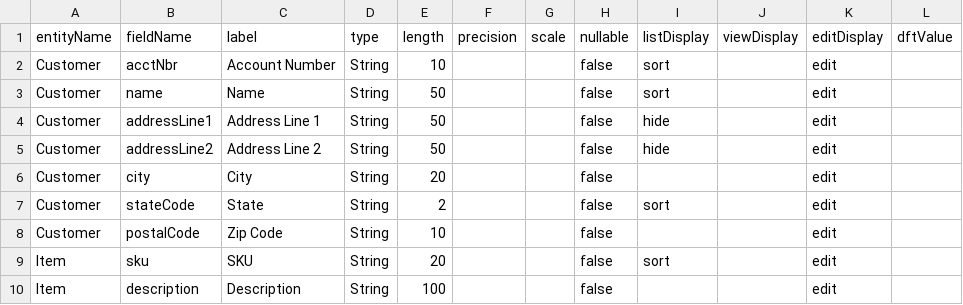
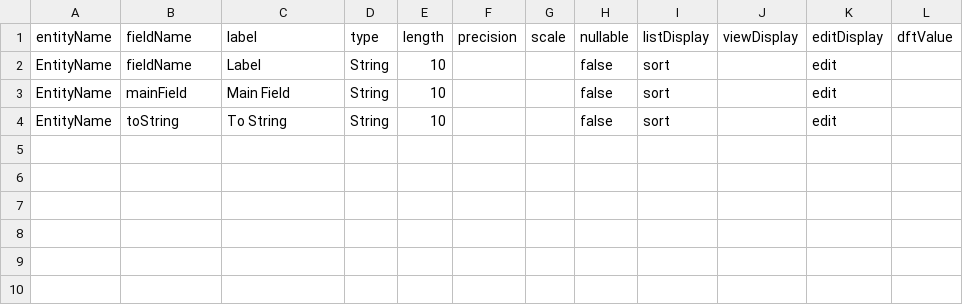
Before and after one commit to lynchnf/flunky, a CSV file: flunky-impl-spring-webmvc/sample-data/my-app-fields.csv, drawn as a sheet.

```diff
--- a/flunky-impl-spring-webmvc/sample-data/my-app-fields.csv
+++ b/flunky-impl-spring-webmvc/sample-data/my-app-fields.csv
@@ -1,10 +1,4 @@
 entityName,fieldName,label,type,length,precision,scale,nullable,listDisplay,viewDisplay,editDisplay,dftValue
-Customer,acctNbr,Account Number,String,10,,,false,sort,,edit,
-Customer,name,Name,String,50,,,false,sort,,edit,
-Customer,addressLine1,Address Line 1,String,50,,,false,hide,,edit,
-Customer,addressLine2,Address Line 2,String,50,,,false,hide,,edit,
-Customer,city,City,String,20,,,false,,,edit,
-Customer,stateCode,State,String,2,,,false,sort,,edit,
-Customer,postalCode,Zip Code,String,10,,,false,,,edit,
-Item,sku,SKU,String,20,,,false,sort,,edit,
-Item,description,Description,String,100,,,false,,,edit,
+EntityName,fieldName,Label,String,10,,,false,sort,,edit,
+EntityName,mainField,Main Field,String,10,,,false,sort,,edit,
+EntityName,toString,To String,String,10,,,false,sort,,edit,
```
Also changed, not shown: 8 other files.
